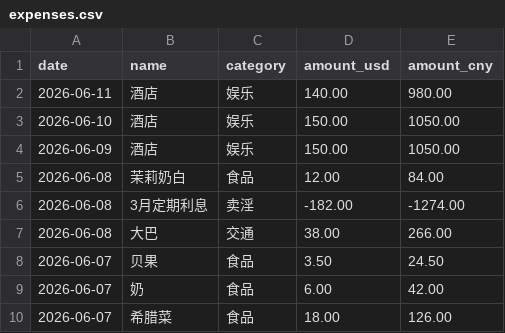
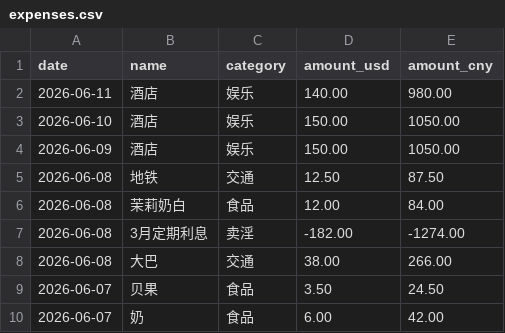
Before and after one commit to yang-lanlan/33, a CSV file: data/expenses.csv, drawn as a sheet; only a part is shown; the shorter side is filled out with more unchanged rows.

Commit message:
chore: update csv 2026-06-08T23:43:13.083Z

```diff
--- a/data/expenses.csv
+++ b/data/expenses.csv
@@ -4,2 +4,3 @@ date,name,category,amount_usd,amount_cny
 "2026-06-09","酒店","娱乐","150.00","1050.00"
+"2026-06-08","地铁","交通","12.50","87.50"
 "2026-06-08","茉莉奶白","食品","12.00","84.00"
```
